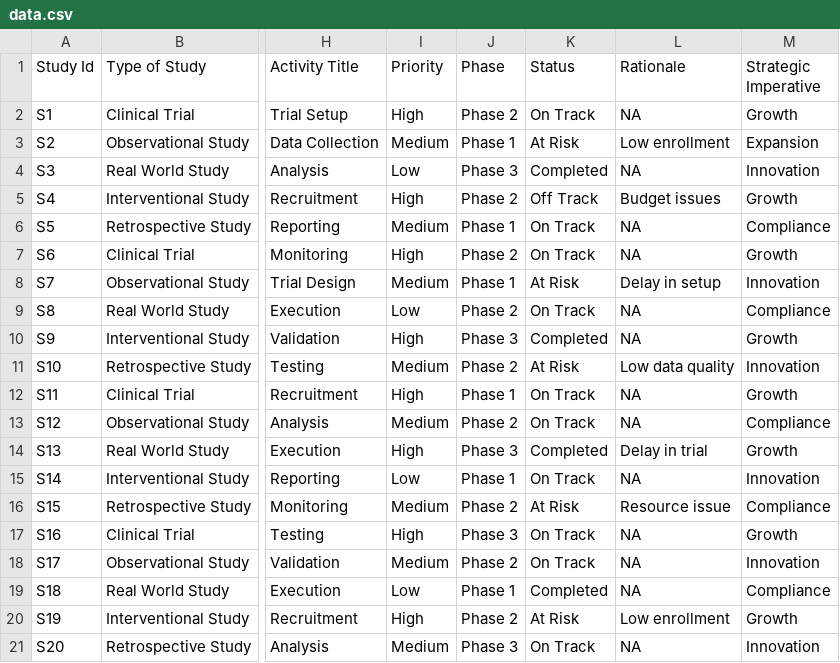
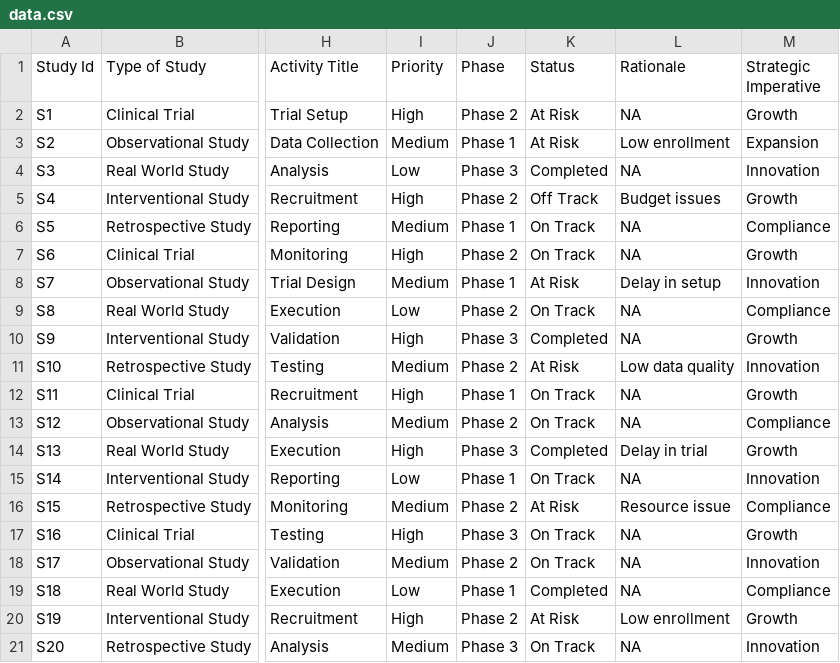
Before and after one commit to Aaditya3636/I2E-AI-Bootcamp, a CSV file: data.csv, drawn as a sheet; only a part is shown, gaps mark what is left out; the diff names each change by its address in the sheet, - before the commit and + after, or states it on an @@ line.

Commit message:
Updated table in page 1

```diff
--- a/data.csv
+++ b/data.csv
-K2 (Status): On Track
+K2 (Status): At Risk
```
Also changed, not shown: 1 other file.
